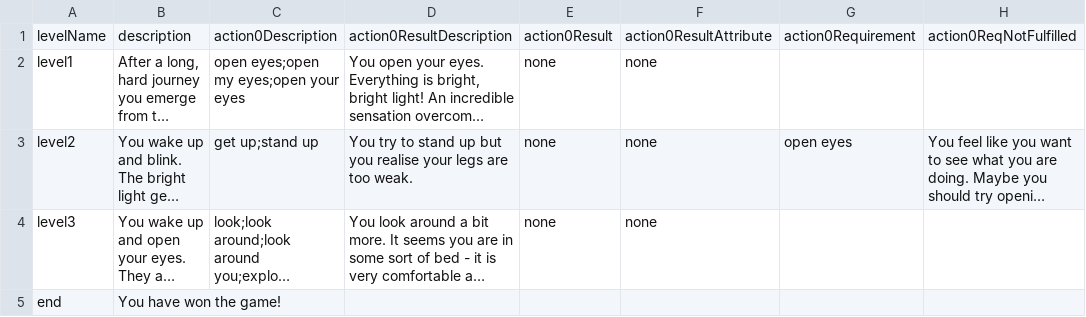
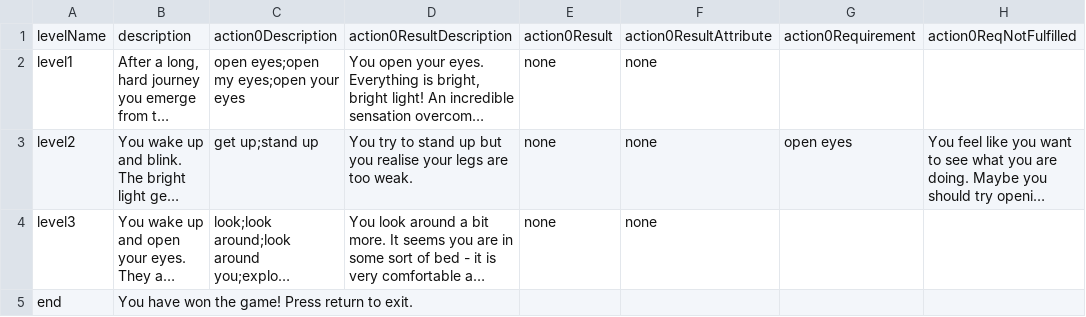
Before and after one commit to jonas-diete/text-adventure, a CSV file: TextAdventure/levels.csv, drawn as a sheet; only a part is shown; long unchanged cells end in …; the diff names each change by its address in the sheet, - before the commit and + after, or states it on an @@ line.

```diff
--- a/TextAdventure/levels.csv
+++ b/TextAdventure/levels.csv
-B5: You have won the game!
+B5: You have won the game! Press return to exit.
```
Also changed, not shown: 2 other files.
